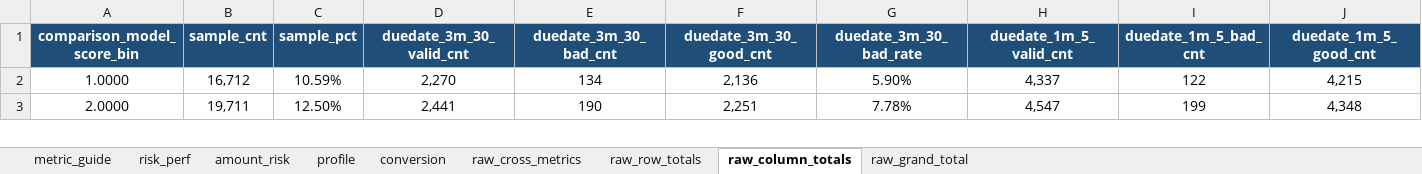
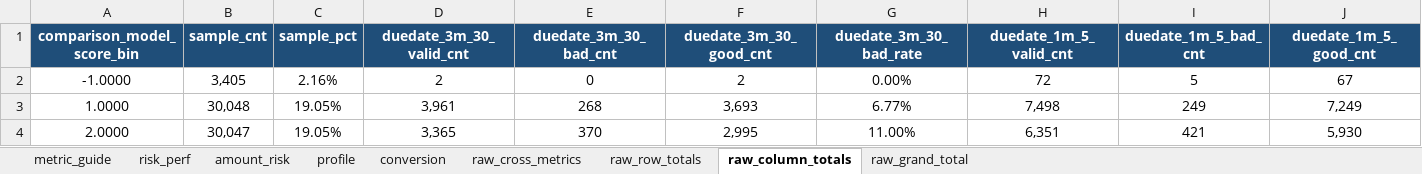
Before and after one commit to EliamZhang/modelreport, an Excel workbook: output/model_analysis_20260429/model_bin_risk_performance_pivot.xlsx, sheet raw_column_totals, drawn as a sheet; only a part is shown; values as stored, in another font and other column widths than the file's, no borders; addresses are those after the commit; rows hold the shown columns only; the diff covers the shown part only; the diff names each change by its address in the sheet, - before the commit and + after, or states it on an @@ line.

```diff
--- a/output/model_analysis_20260429/model_bin_risk_performance_pivot.xlsx (sheet raw_column_totals)
+++ b/output/model_analysis_20260429/model_bin_risk_performance_pivot.xlsx (sheet raw_column_totals)
+row 2: -1.0000 | 3,405 | 2.16% | 2 | 0 | 2 | 0.00% | 72 | 5 | 67
-B3 (sample_cnt): 16,712
+B3 (sample_cnt): 30,048
-C3 (sample_pct): 10.59%
+C3 (sample_pct): 19.05%
-D3 (duedate_3m_30_valid_cnt): 2,270
+D3 (duedate_3m_30_valid_cnt): 3,961
-E3 (duedate_3m_30_bad_cnt): 134
+E3 (duedate_3m_30_bad_cnt): 268
-F3 (duedate_3m_30_good_cnt): 2,136
+F3 (duedate_3m_30_good_cnt): 3,693
-G3 (duedate_3m_30_bad_rate): 5.90%
+G3 (duedate_3m_30_bad_rate): 6.77%
-H3 (duedate_1m_5_valid_cnt): 4,337
+H3 (duedate_1m_5_valid_cnt): 7,498
-I3 (duedate_1m_5_bad_cnt): 122
+I3 (duedate_1m_5_bad_cnt): 249
-J3 (duedate_1m_5_good_cnt): 4,215
+J3 (duedate_1m_5_good_cnt): 7,249
-B4 (sample_cnt): 19,711
+B4 (sample_cnt): 30,047
-C4 (sample_pct): 12.50%
+C4 (sample_pct): 19.05%
-D4 (duedate_3m_30_valid_cnt): 2,441
+D4 (duedate_3m_30_valid_cnt): 3,365
-E4 (duedate_3m_30_bad_cnt): 190
+E4 (duedate_3m_30_bad_cnt): 370
-F4 (duedate_3m_30_good_cnt): 2,251
+F4 (duedate_3m_30_good_cnt): 2,995
-G4 (duedate_3m_30_bad_rate): 7.78%
+G4 (duedate_3m_30_bad_rate): 11.00%
-H4 (duedate_1m_5_valid_cnt): 4,547
+H4 (duedate_1m_5_valid_cnt): 6,351
-I4 (duedate_1m_5_bad_cnt): 199
+I4 (duedate_1m_5_bad_cnt): 421
-J4 (duedate_1m_5_good_cnt): 4,348
+J4 (duedate_1m_5_good_cnt): 5,930
```
Also changed, not shown: 1 added row, 1 removed row and 152 edited cells elsewhere in this sheet, sheet raw_cross_metrics, sheet conversion, sheet risk_perf, sheet raw_row_totals, sheet profile, sheet amount_risk, output/model_analysis_20260429/model_bin_feature_mean_profile.xlsx, output/model_analysis_20260429/model_bin_user_profile_pivot.xlsx, 15 other files.
